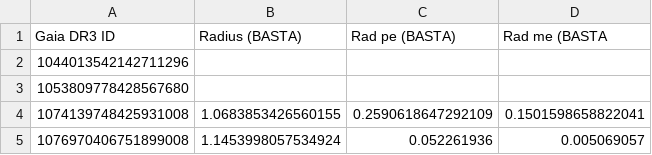
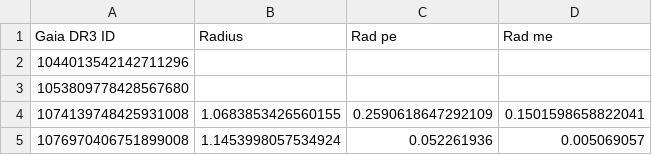
Before and after one commit to Iwan-S/Iwan-and-George-Year-4-Project, a CSV file: Exoplanets/Sorted Data/Stars/BASTA All Stars.csv, drawn as a sheet; only a part is shown.

```diff
--- a/Exoplanets/Sorted Data/Stars/BASTA All Stars.csv
+++ b/Exoplanets/Sorted Data/Stars/BASTA All Stars.csv
@@ -1,2 +1,2 @@
-Gaia DR3 ID,Radius (BASTA),Rad pe (BASTA),Rad me (BASTA
+Gaia DR3 ID,Radius,Rad pe,Rad me
 1044013542142711296,,,
```
Also changed, not shown: Exoplanets/Sorted Data/Stars/VanEylen All Stars.csv, 1 other file.
